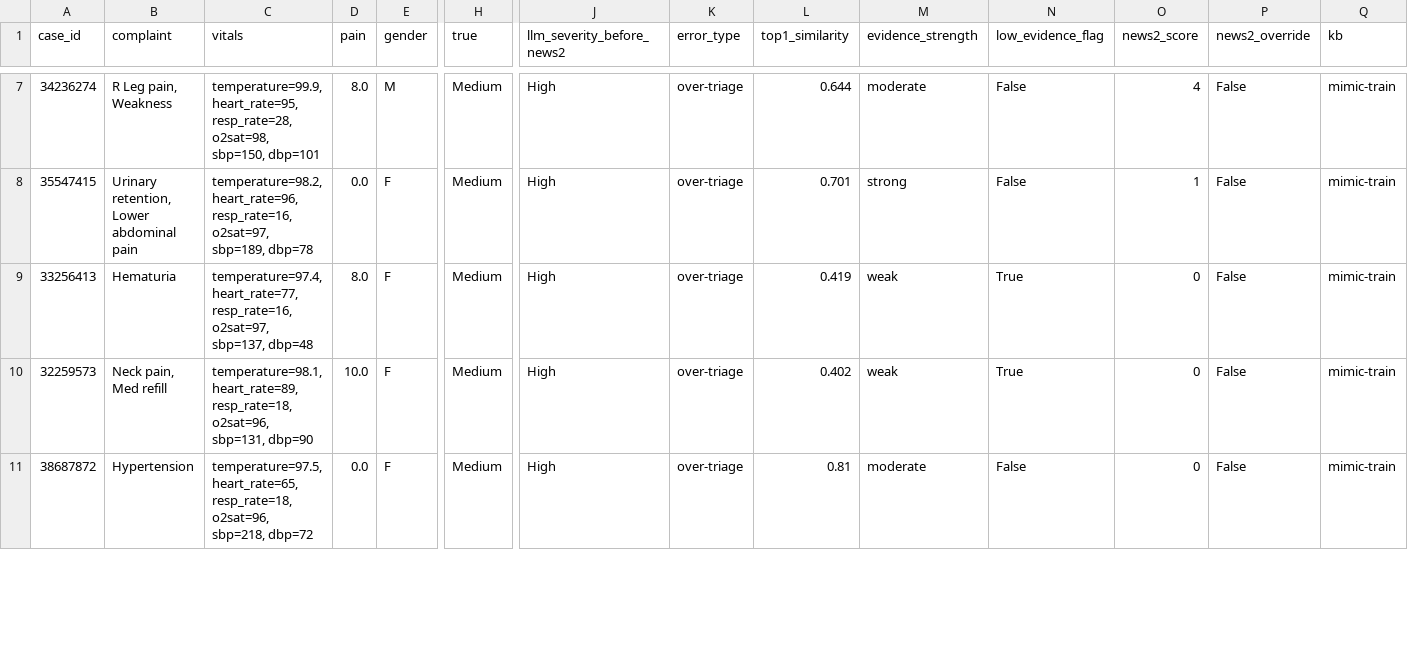
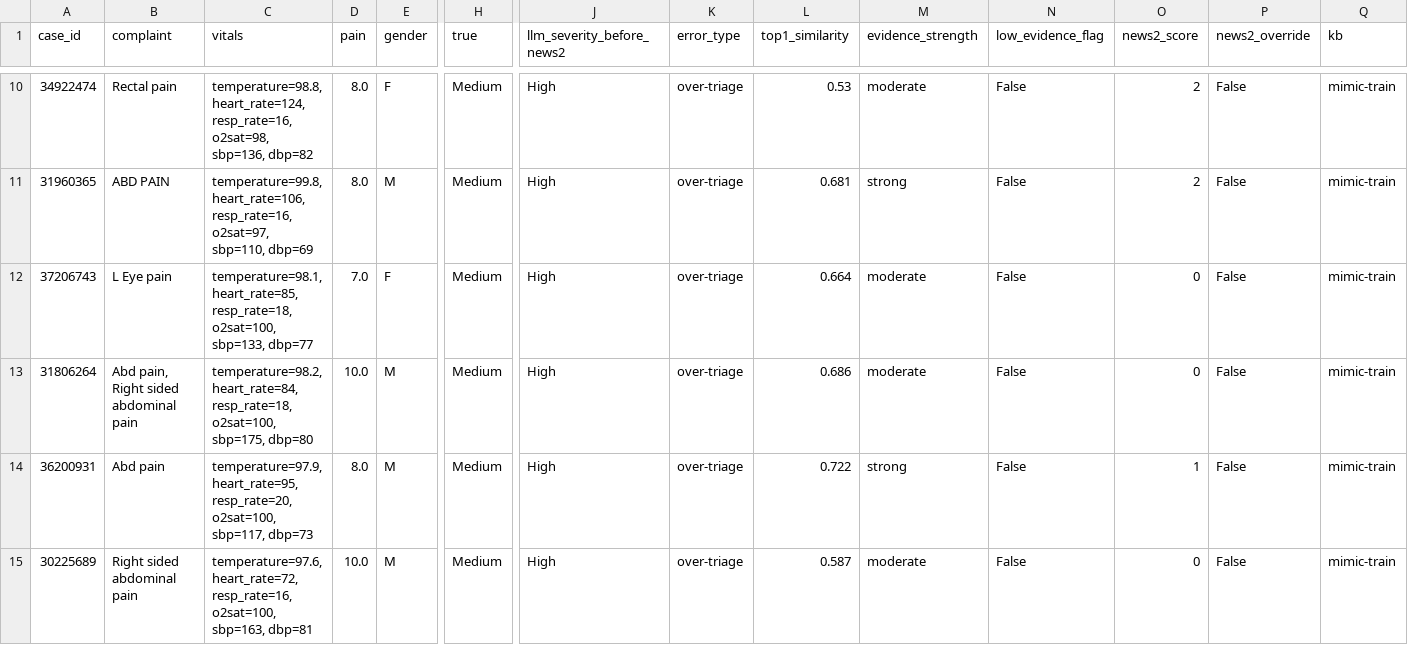
Before and after one commit to UmitKayaardi/nhs-clinical-triage, a CSV file: evaluation/results/errors_mimic.csv, drawn as a sheet; only a part is shown, gaps mark what is left out; addresses are those after the commit; rows hold the shown columns only; the diff covers the shown part only; the diff names each change by its address in the sheet, - before the commit and + after, or states it on an @@ line.

```diff
--- a/evaluation/results/errors_mimic.csv
+++ b/evaluation/results/errors_mimic.csv
-A10 (case_id): 34236274
+A10 (case_id): 34922474
-B10 (complaint): R Leg pain, Weakness
+B10 (complaint): Rectal pain
-C10 (vitals): temperature=99.9, heart_rate=95, resp_rate=28, o2sat=98, sbp=150, dbp=101
+C10 (vitals): temperature=98.8, heart_rate=124, resp_rate=16, o2sat=98, sbp=136, dbp=82
-E10 (gender): M
+E10 (gender): F
-L10 (top1_similarity): 0.644
+L10 (top1_similarity): 0.53
-O10 (news2_score): 4
+O10 (news2_score): 2
-A11 (case_id): 35547415
+A11 (case_id): 31960365
-B11 (complaint): Urinary retention, Lower abdominal pain
+B11 (complaint): ABD PAIN
-C11 (vitals): temperature=98.2, heart_rate=96, resp_rate=16, o2sat=97, sbp=189, dbp=78
+C11 (vitals): temperature=99.8, heart_rate=106, resp_rate=16, o2sat=97, sbp=110, dbp=69
-D11 (pain): 0.0
+D11 (pain): 8.0
-E11 (gender): F
+E11 (gender): M
-L11 (top1_similarity): 0.701
+L11 (top1_similarity): 0.681
-O11 (news2_score): 1
+O11 (news2_score): 2
-A12 (case_id): 33256413
+A12 (case_id): 37206743
-B12 (complaint): Hematuria
+B12 (complaint): L Eye pain
-C12 (vitals): temperature=97.4, heart_rate=77, resp_rate=16, o2sat=97, sbp=137, dbp=48
+C12 (vitals): temperature=98.1, heart_rate=85, resp_rate=18, o2sat=100, sbp=133, dbp=77
-D12 (pain): 8.0
+D12 (pain): 7.0
-L12 (top1_similarity): 0.419
+L12 (top1_similarity): 0.664
-M12:M13 (evidence_strength): weak
+M12:M13 (evidence_strength): moderate
-N12:N13 (low_evidence_flag): True
+N12:N13 (low_evidence_flag): False
-A13 (case_id): 32259573
+A13 (case_id): 31806264
-B13 (complaint): Neck pain, Med refill
+B13 (complaint): Abd pain, Right sided abdominal pain
-C13 (vitals): temperature=98.1, heart_rate=89, resp_rate=18, o2sat=96, sbp=131, dbp=90
+C13 (vitals): temperature=98.2, heart_rate=84, resp_rate=18, o2sat=100, sbp=175, dbp=80
-E13 (gender): F
+E13 (gender): M
-L13 (top1_similarity): 0.402
+L13 (top1_similarity): 0.686
+row 14: 36200931 | Abd pain | temperature=97.9, heart_rate=95, resp_rate=20, o2sat=100, sbp=117, dbp=73 | 8.0 | M | Medium | High | over-triage | 0.722 | strong | False | 1 | False | mimic-train
-A15 (case_id): 38687872
+A15 (case_id): 30225689
-B15 (complaint): Hypertension
+B15 (complaint): Right sided abdominal pain
-C15 (vitals): temperature=97.5, heart_rate=65, resp_rate=18, o2sat=96, sbp=218, dbp=72
+C15 (vitals): temperature=97.6, heart_rate=72, resp_rate=16, o2sat=100, sbp=163, dbp=81
-D15 (pain): 0.0
+D15 (pain): 10.0
-E15 (gender): F
+E15 (gender): M
-L15 (top1_similarity): 0.81
+L15 (top1_similarity): 0.587
```
Also changed, not shown: 5 added rows, 2 removed rows and 33 edited cells elsewhere in this file, 33 other files.
